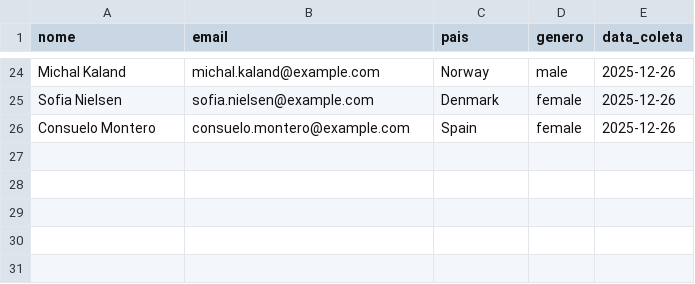
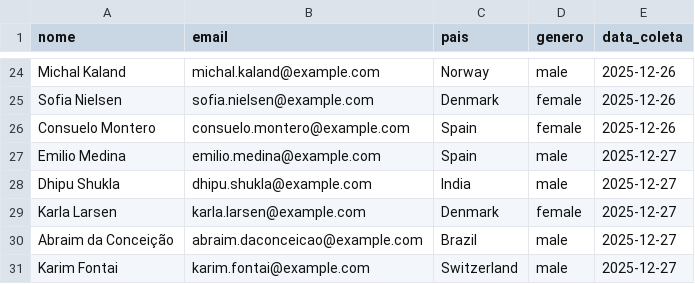
Before and after one commit to o-brn/ETL_CICD, a CSV file: data/novos_leads.csv, drawn as a sheet; only a part is shown, gaps mark what is left out; the diff names each change by its address in the sheet, - before the commit and + after, or states it on an @@ line.

```diff
--- a/data/novos_leads.csv
+++ b/data/novos_leads.csv
+row 27: Emilio Medina | emilio.medina@example.com | Spain | male | 2025-12-27
+row 28: Dhipu Shukla | dhipu.shukla@example.com | India | male | 2025-12-27
+row 29: Karla Larsen | karla.larsen@example.com | Denmark | female | 2025-12-27
+row 30: Abraim da Conceição | abraim.daconceicao@example.com | Brazil | male | 2025-12-27
+row 31: Karim Fontai | karim.fontai@example.com | Switzerland | male | 2025-12-27
```
Also changed, not shown: 1 other file.
